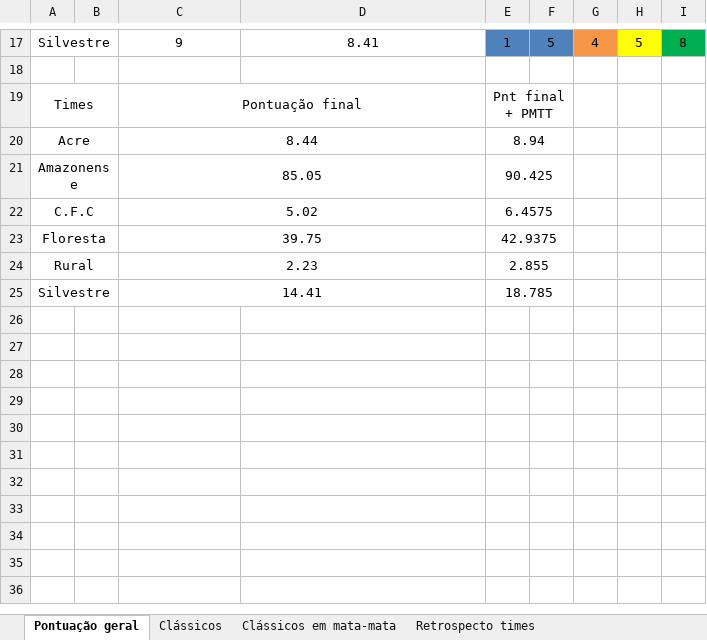
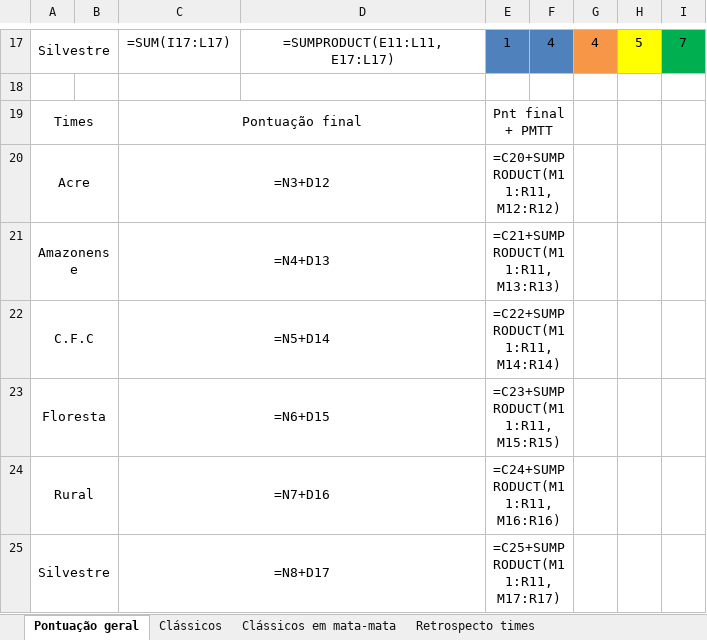
Before and after one commit to Jose-Edu/Saga-Acreana, an Excel workbook: Era Fm.xlsx, sheet Pontuação geral, drawn as a sheet; only a part is shown, gaps mark what is left out; values as stored, in another font and other column widths than the file's, no borders; formulas without a stored value are shown as written; 1 other sheet too large or unreadable and not compared; the diff covers the shown part only; the diff names each change by its address in the sheet, - before the commit and + after, or states it on an @@ line.

```diff
--- a/Era Fm.xlsx (sheet Pontuação geral)
+++ b/Era Fm.xlsx (sheet Pontuação geral)
-C17: 9
+C17: =SUM(I17:L17)
-D17: 8.41
+D17: =SUMPRODUCT(E11:L11, E17:L17)
-F17: 5
+F17: 4
-I17: 8
+I17: 7
-C20: 8.44
+C20: =N3+D12
-E20: 8.94
+E20: =C20+SUMPRODUCT(M11:R11,M12:R12)
-C21: 85.05
+C21: =N4+D13
-E21: 90.425
+E21: =C21+SUMPRODUCT(M11:R11,M13:R13)
-C22: 5.02
+C22: =N5+D14
-E22: 6.4575
+E22: =C22+SUMPRODUCT(M11:R11,M14:R14)
-C23: 39.75
+C23: =N6+D15
-E23: 42.9375
+E23: =C23+SUMPRODUCT(M11:R11,M15:R15)
-C24: 2.23
+C24: =N7+D16
-E24: 2.855
+E24: =C24+SUMPRODUCT(M11:R11,M16:R16)
-C25: 14.41
+C25: =N8+D17
-E25: 18.785
+E25: =C25+SUMPRODUCT(M11:R11,M17:R17)
```
Also changed, not shown: 30 edited cells elsewhere in this sheet, sheet Clássicos em mata-mata, sheet Clássicos, 4 other files.
